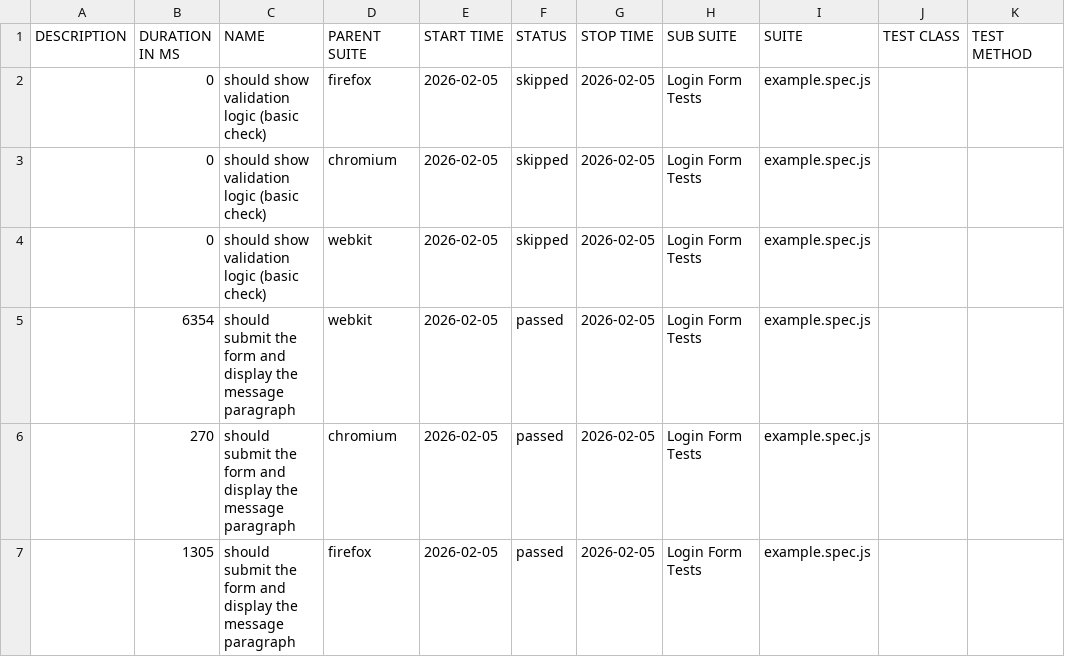
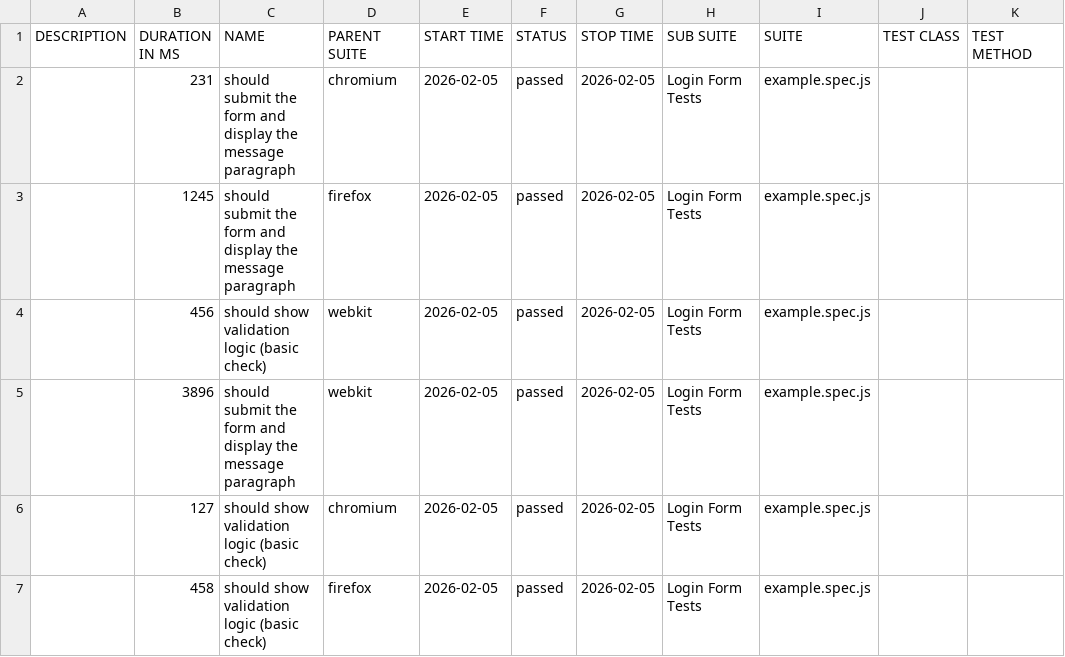
Before and after one commit to aryan1403/IBM-MainFrame-Training, a CSV file: data/suites.csv, drawn as a sheet.

```diff
--- a/data/suites.csv
+++ b/data/suites.csv
@@ -1,7 +1,7 @@
 "DESCRIPTION","DURATION IN MS","NAME","PARENT SUITE","START TIME","STATUS","STOP TIME","SUB SUITE","SUITE","TEST CLASS","TEST METHOD"
-"","0","should show validation logic (basic check)","firefox","2026-02-05","skipped","2026-02-05","Login Form Tests","example.spec.js","",""
-"","0","should show validation logic (basic check)","chromium","2026-02-05","skipped","2026-02-05","Login Form Tests","example.spec.js","",""
-"","0","should show validation logic (basic check)","webkit","2026-02-05","skipped","2026-02-05","Login Form Tests","example.spec.js","",""
-"","6354","should submit the form and display the message paragraph","webkit","2026-02-05","passed","2026-02-05","Login Form Tests","example.spec.js","",""
-"","270","should submit the form and display the message paragraph","chromium","2026-02-05","passed","2026-02-05","Login Form Tests","example.spec.js","",""
-"","1305","should submit the form and display the message paragraph","firefox","2026-02-05","passed","2026-02-05","Login Form Tests","example.spec.js","",""
+"","231","should submit the form and display the message paragraph","chromium","2026-02-05","passed","2026-02-05","Login Form Tests","example.spec.js","",""
+"","1245","should submit the form and display the message paragraph","firefox","2026-02-05","passed","2026-02-05","Login Form Tests","example.spec.js","",""
+"","456","should show validation logic (basic check)","webkit","2026-02-05","passed","2026-02-05","Login Form Tests","example.spec.js","",""
+"","3896","should submit the form and display the message paragraph","webkit","2026-02-05","passed","2026-02-05","Login Form Tests","example.spec.js","",""
+"","127","should show validation logic (basic check)","chromium","2026-02-05","passed","2026-02-05","Login Form Tests","example.spec.js","",""
+"","458","should show validation logic (basic check)","firefox","2026-02-05","passed","2026-02-05","Login Form Tests","example.spec.js","",""
```
Also changed, not shown: 56 other files.
